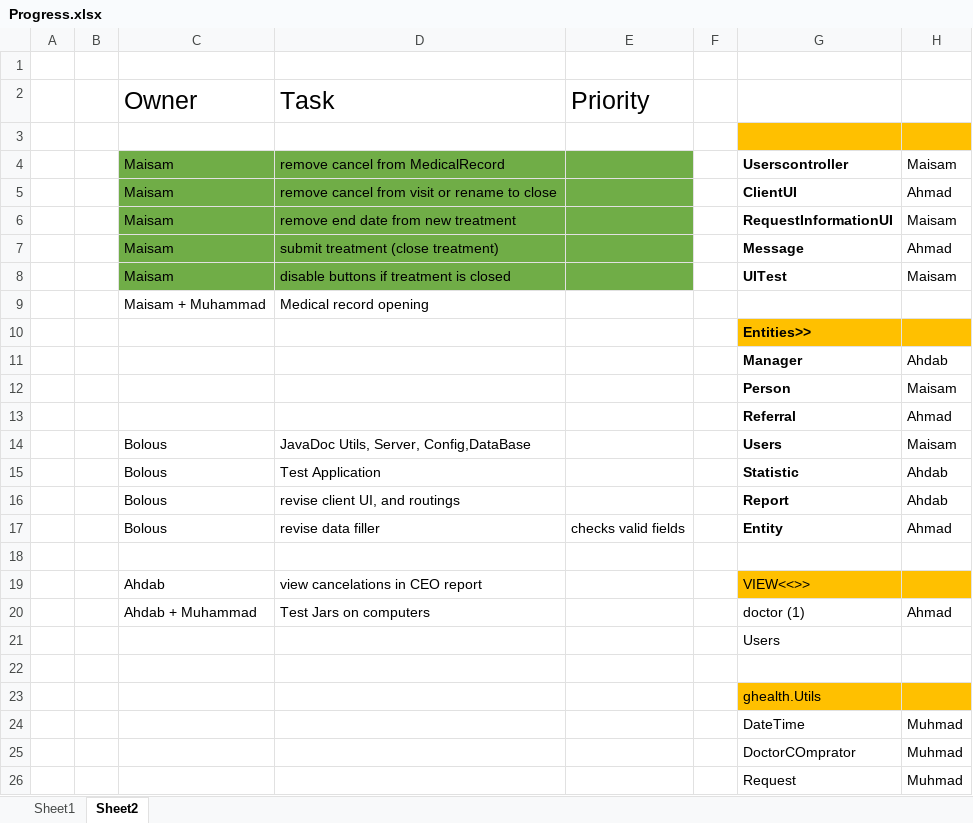
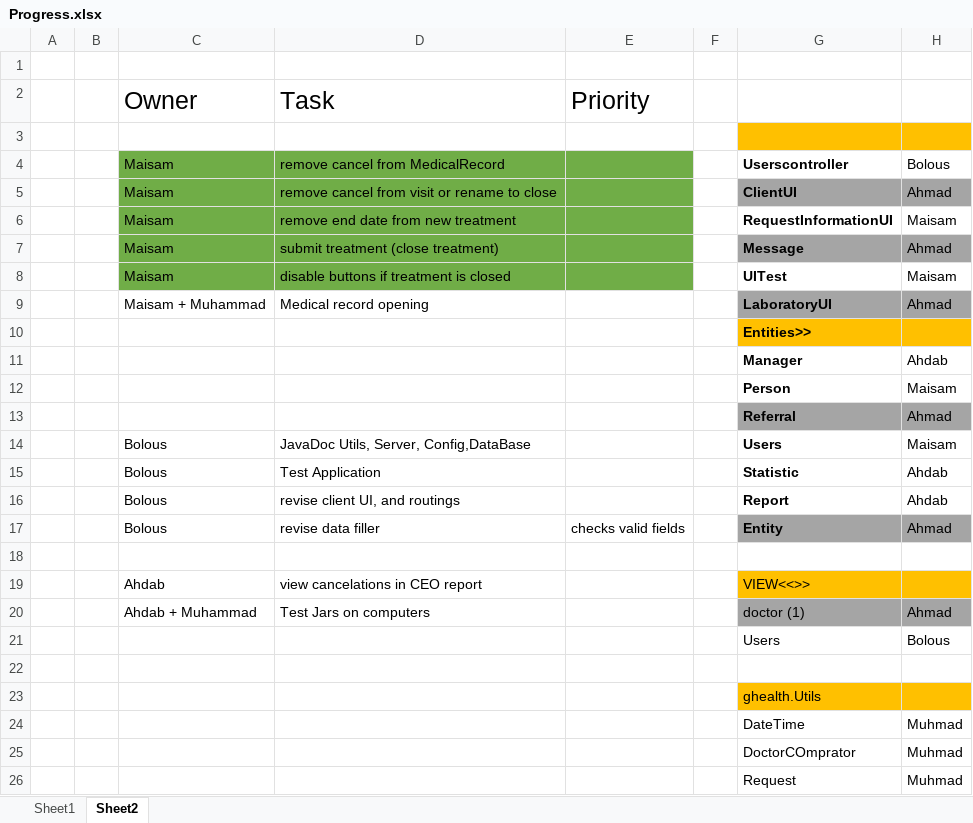
Before and after one commit to ajbolous/labratoryCode, an Excel workbook: GHealthProject/Progress.xlsx, sheet Sheet2, drawn as a sheet; values as stored, in another font and other column widths than the file's, no borders; 1 other sheet too large or unreadable and not compared; the diff names each change by its address in the sheet, - before the commit and + after, or states it on an @@ line.

```diff
--- a/GHealthProject/Progress.xlsx (sheet Sheet2)
+++ b/GHealthProject/Progress.xlsx (sheet Sheet2)
-H4: Maisam
+H4: Bolous
-G5:H5 fill: none
+G5:H5 fill: #A5A5A5
-G7:H7 fill: none
+G7:H7 fill: #A5A5A5
-G9: (empty)
+G9: LaboratoryUI
-G9:H9 fill: none
+G9:H9 fill: #A5A5A5
-H9: (empty)
+H9: Ahmad
-G13:H13 fill: none
+G13:H13 fill: #A5A5A5
-G17:H17 fill: none
+G17:H17 fill: #A5A5A5
-G20:H20 fill: none
+G20:H20 fill: #A5A5A5
-H21: (empty)
+H21: Bolous
```
Also changed, not shown: 22 other files.
